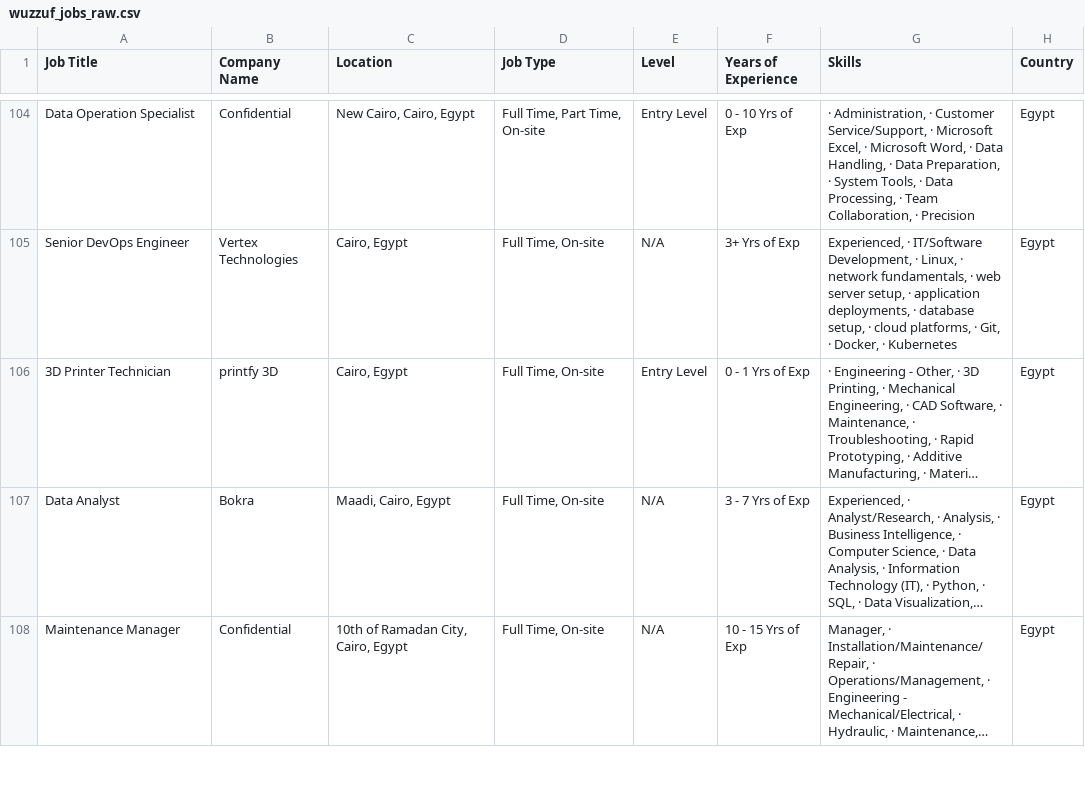
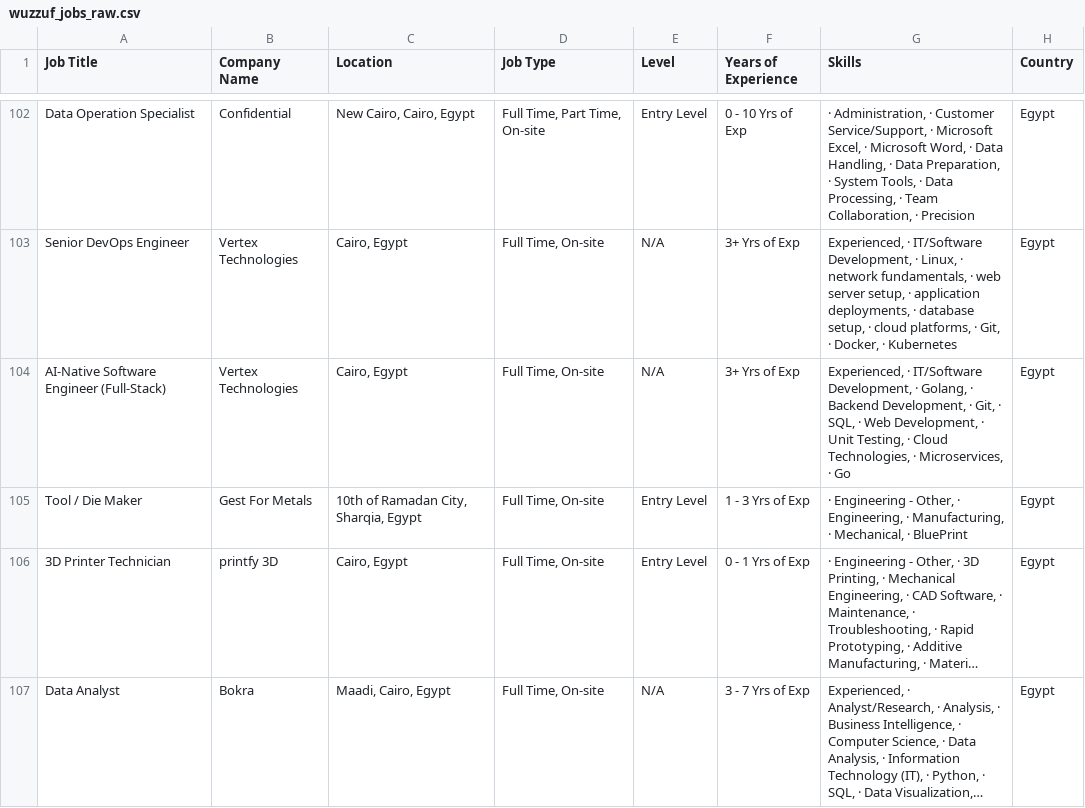
Before and after one commit to hazemtarek-mel/Wuzzuf-Job-Market, a CSV file: data/wuzzuf_jobs_raw.csv, drawn as a sheet; only a part is shown, gaps mark what is left out; the shorter side is filled out with more unchanged rows; long unchanged cells end in …; the diff covers the shown part only; the diff names each change by its address in the sheet, - before the commit and + after, or states it on an @@ line.

```diff
--- a/data/wuzzuf_jobs_raw.csv
+++ b/data/wuzzuf_jobs_raw.csv
+row 104: AI-Native Software Engineer (Full-Stack) | Vertex Technologies | Cairo, Egypt | Full Time, On-site | N/A | 3+ Yrs of Exp | Experienced, · IT/Software Development, · Golang, · Backend Development, · Git, · SQL, · Web Development, · Unit Testing, · Cloud Technologies, · Microservices, · Go | Egypt
+row 105: Tool / Die Maker | Gest For Metals | 10th of Ramadan City, Sharqia, Egypt | Full Time, On-site | Entry Level | 1 - 3 Yrs of Exp | · Engineering - Other, · Engineering, · Manufacturing, · Mechanical, · BluePrint | Egypt
```
Also changed, not shown: 1 added row, 3 removed rows, 4 moved rows and 3 edited cells elsewhere in this file.
